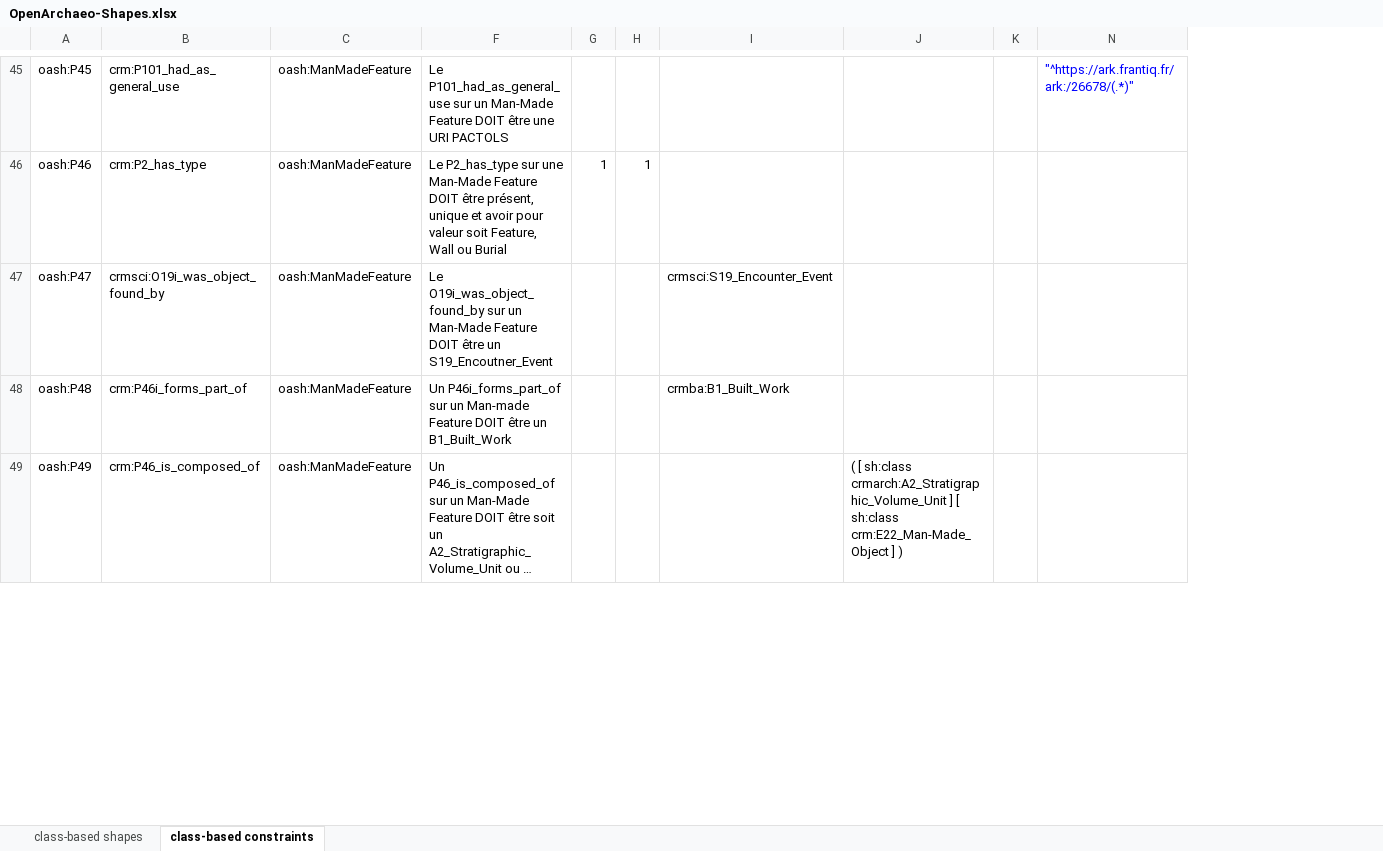
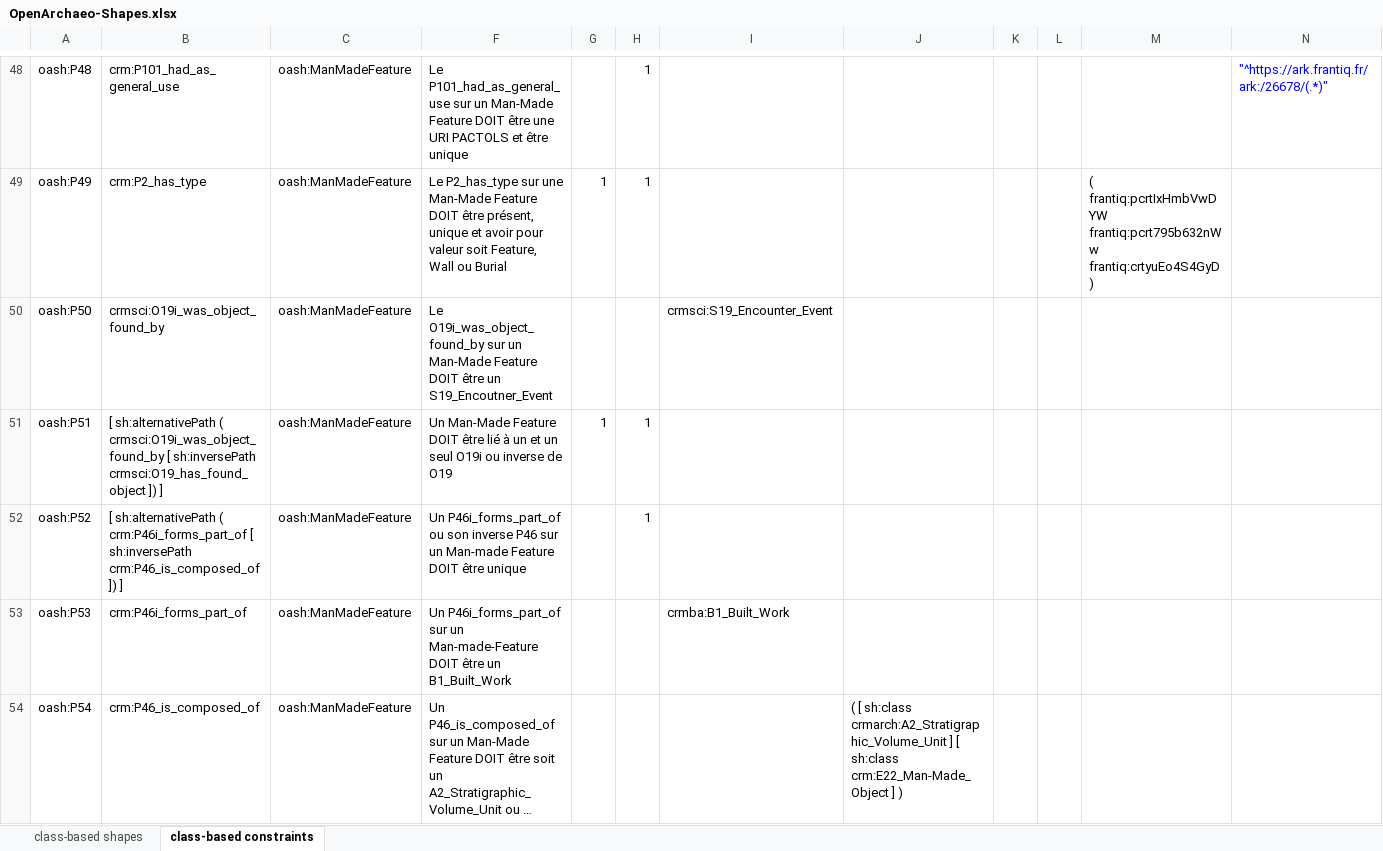
Before and after one commit to sparna-git/masa-git, an Excel workbook: federation/src/main/webapp/theme-default/shapes/OpenArchaeo-Shapes.xlsx, sheet class-based constraints, drawn as a sheet; only a part is shown, gaps mark what is left out; long unchanged cells end in …; values as stored, in another font and other column widths than the file's, no borders; addresses are those after the commit; rows hold the shown columns only; the diff covers the shown part only; the diff names each change by its address in the sheet, - before the commit and + after, or states it on an @@ line.

```diff
--- a/federation/src/main/webapp/theme-default/shapes/OpenArchaeo-Shapes.xlsx (sheet class-based constraints)
+++ b/federation/src/main/webapp/theme-default/shapes/OpenArchaeo-Shapes.xlsx (sheet class-based constraints)
@@ column L unhidden, empty @@
@@ column M unhidden, row 49: ( frantiq:pcrtIxHmbVwDYW frantiq:pcrt795b632nWw frantiq:crtyuEo4S4GyD ) @@
-A48: oash:P45
+A48: oash:P48
-F48: …URI PACTOLS
+F48: …URI PACTOLS et être unique
-H48: (empty)
+H48: 1
-A49: oash:P46
+A49: oash:P49
-A50: oash:P47
+A50: oash:P50
+row 51: oash:P51 | [ sh:alternativePath ( crmsci:O19i_was_object_found_by [ sh:inversePath crmsci:O19_has_found_object ]) ] | oash:ManMadeFeature | Un Man-Made Feature DOIT être lié à un et un seul O19i ou inverse de O19 | 1 | 1
+row 52: oash:P52 | [ sh:alternativePath ( crm:P46i_forms_part_of [ sh:inversePath crm:P46_is_composed_of ]) ] | oash:ManMadeFeature | Un P46i_forms_part_of ou son inverse P46 sur un Man-made Feature DOIT être unique |  | 1
-A53: oash:P48
+A53: oash:P53
-F53: …sur un Man-made Feature DOIT être…
+F53: …sur un Man-made-Feature DOIT être…
-A54: oash:P49
+A54: oash:P54
```
Also changed, not shown: 17 added rows, 9 removed rows, 93 edited cells and cell formats elsewhere in this sheet, sheet class-based shapes, hidden cells, 3 other files.
